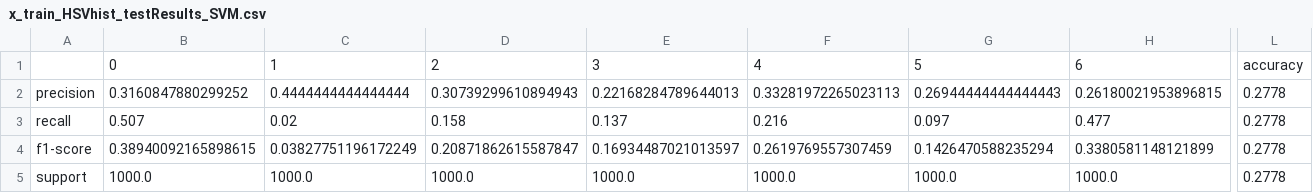
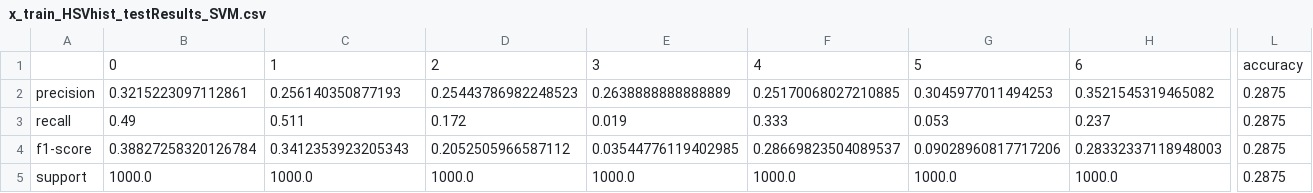
Before and after one commit to nchelales/532ClassifierProject, a CSV file: x_train_HSVhist_testResults_SVM.csv, drawn as a sheet; only a part is shown, gaps mark what is left out; the diff covers the shown part only; the diff names each change by its address in the sheet, - before the commit and + after, or states it on an @@ line.

```diff
--- a/x_train_HSVhist_testResults_SVM.csv
+++ b/x_train_HSVhist_testResults_SVM.csv
-B2: 0.3160847880299252
+B2: 0.3215223097112861
-C2: 0.4444444444444444
+C2: 0.256140350877193
-D2: 0.30739299610894943
+D2: 0.25443786982248523
-E2: 0.22168284789644013
+E2: 0.2638888888888889
-F2: 0.33281972265023113
+F2: 0.25170068027210885
-G2: 0.26944444444444443
+G2: 0.3045977011494253
-H2: 0.26180021953896815
+H2: 0.3521545319465082
-L2:L5: 0.2778
+L2:L5: 0.2875
-B3: 0.507
+B3: 0.49
-C3: 0.02
+C3: 0.511
-D3: 0.158
+D3: 0.172
-E3: 0.137
+E3: 0.019
-F3: 0.216
+F3: 0.333
-G3: 0.097
+G3: 0.053
-H3: 0.477
+H3: 0.237
-B4: 0.38940092165898615
+B4: 0.38827258320126784
-C4: 0.03827751196172249
+C4: 0.3412353923205343
-D4: 0.20871862615587847
+D4: 0.2052505966587112
-E4: 0.16934487021013597
+E4: 0.03544776119402985
-F4: 0.2619769557307459
+F4: 0.28669823504089537
-G4: 0.1426470588235294
+G4: 0.09028960817717206
-H4: 0.3380581148121899
+H4: 0.28332337118948003
```
Also changed, not shown: 15 edited cells elsewhere in this file, x_train_HSVhist_testCVResults.csv, x_train_RGBhist_testCVResults.csv, 20 other files.
